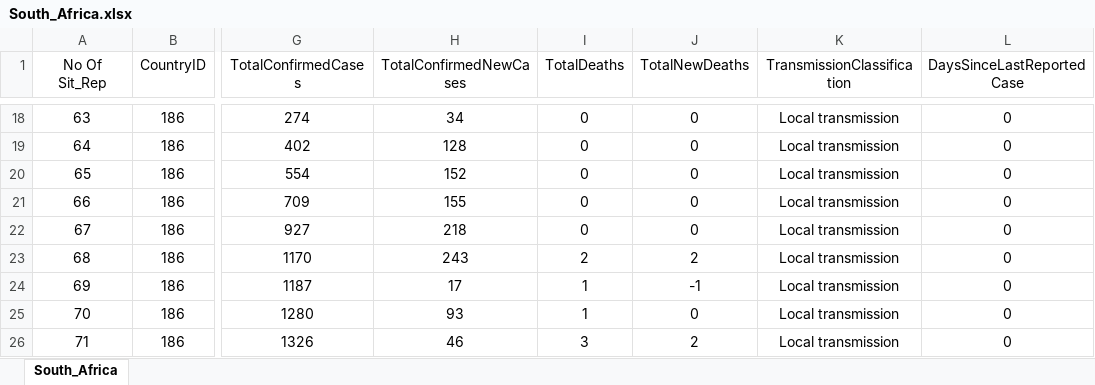
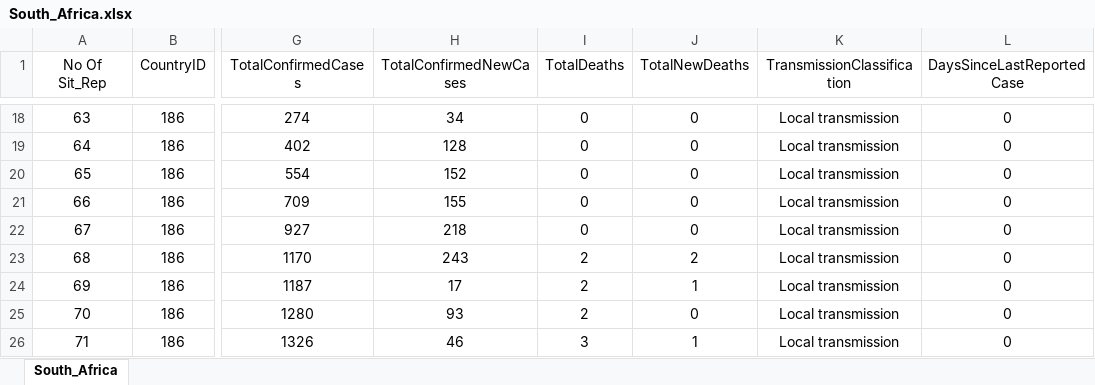
Before and after one commit to OQ2000/COVID-19-By-Country, an Excel workbook: Datasets/SeperateCountryFiles/South_Africa.xlsx, sheet South_Africa, drawn as a sheet; only a part is shown, gaps mark what is left out; values as stored, in another font and other column widths than the file's, no borders; the diff names each change by its address in the sheet, - before the commit and + after, or states it on an @@ line.

```diff
--- a/Datasets/SeperateCountryFiles/South_Africa.xlsx (sheet South_Africa)
+++ b/Datasets/SeperateCountryFiles/South_Africa.xlsx (sheet South_Africa)
-I24:I25 (TotalDeaths): 1
+I24:I25 (TotalDeaths): 2
-J24 (TotalNewDeaths): -1
+J24 (TotalNewDeaths): 1
-J26 (TotalNewDeaths): 2
+J26 (TotalNewDeaths): 1
```
Also changed, not shown: Datasets/Master-DATA-SET.xlsx, Datasets/SeperateCountryFiles/China.xlsx, 18 other files.
